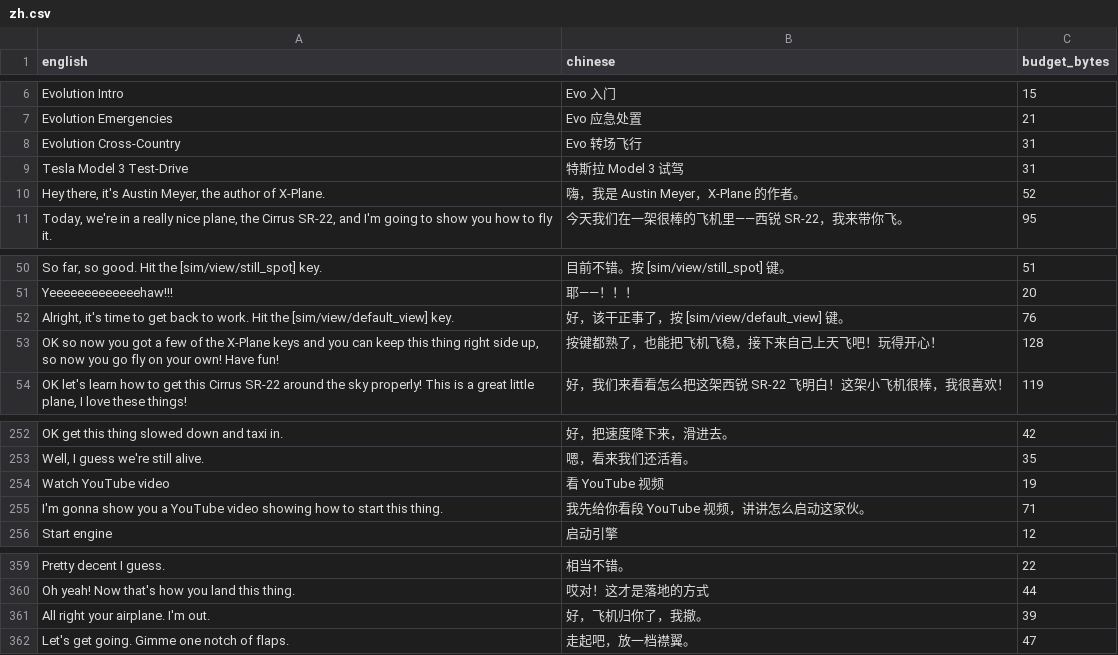
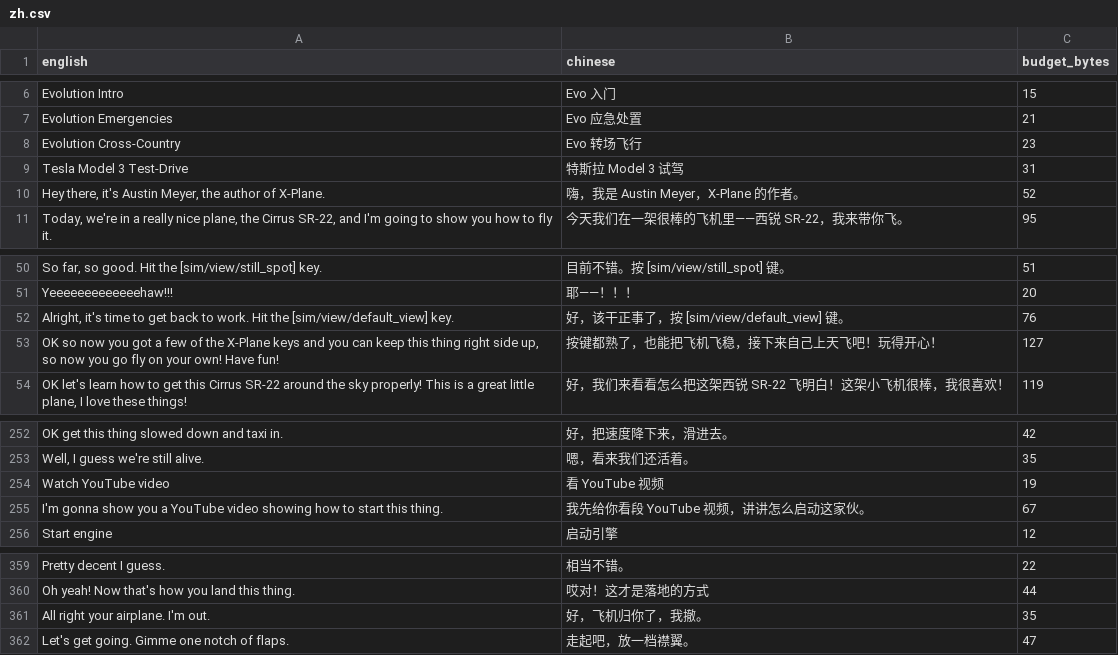
Before and after one commit to selcarpa/xplane12-flight-lessons-zh-cn, a CSV file: translations/zh.csv, drawn as a sheet; only a part is shown, gaps mark what is left out.

Commit message:
feat(compat): 兼容 X-Plane 12.4.4-r2（Windows PE + Linux 原生版）
- compat/known-versions.json：新增 Windows 与 Linux 原生版 12.4.4 条目（12.4.3 保留）
- translations/zh.csv：按当前验证版本的最紧可用字节收紧 4 条 budget_bytes
- src/Cli/Selftest.cs：compat_manifest 覆盖 Windows/Linux × 12.4.4/12.4.3 四个版本
- Release 说明：静态正文移到 docs/release-notes.md；新增 .github/render-compat-versions.py
  从兼容清单自动生成「兼容版本」表，release job 改用 body_path 发布
- 文档：AGENT / README / PLAN 同步到 12.4.4
- .gitignore：忽略本地 .tools/

```diff
--- a/translations/zh.csv
+++ b/translations/zh.csv
@@ -7,3 +7,3 @@
 "Evolution Emergencies","Evo 应急处置","21"
-"Evolution Cross-Country","Evo 转场飞行","31"
+"Evolution Cross-Country","Evo 转场飞行","23"
 "Tesla Model 3 Test-Drive","特斯拉 Model 3 试驾","31"
@@ -52,3 +52,3 @@
 "Alright, it's time to get back to work. Hit the [sim/view/default_view] key.","好，该干正事了，按 [sim/view/default_view] 键。","76"
-"OK so now you got a few of the X-Plane keys and you can keep this thing right side up, so now you go fly on your own! Have fun!","按键都熟了，也能把飞机飞稳，接下来自己上天飞吧！玩得开心！","128"
+"OK so now you got a few of the X-Plane keys and you can keep this thing right side up, so now you go fly on your own! Have fun!","按键都熟了，也能把飞机飞稳，接下来自己上天飞吧！玩得开心！","127"
 "OK let's learn how to get this Cirrus SR-22 around the sky properly! This is a great little plane, I love these things!","好，我们来看看怎么把这架西锐 SR-22 飞明白！这架小飞机很棒，我很喜欢！","119"
@@ -254,3 +254,3 @@
 "Watch YouTube video","看 YouTube 视频","19"
-"I'm gonna show you a YouTube video showing how to start this thing.","我先给你看段 YouTube 视频，讲讲怎么启动这家伙。","71"
+"I'm gonna show you a YouTube video showing how to start this thing.","我先给你看段 YouTube 视频，讲讲怎么启动这家伙。","67"
 "Start engine","启动引擎","12"
@@ -360,3 +360,3 @@
 "Oh yeah! Now that's how you land this thing.","哎对！这才是落地的方式","44"
-"All right your airplane. I'm out.","好，飞机归你了，我撤。","39"
+"All right your airplane. I'm out.","好，飞机归你了，我撤。","35"
 "Let's get going. Gimme one notch of flaps.","走起吧，放一档襟翼。","47"
```
Also changed, not shown: 9 other files.
